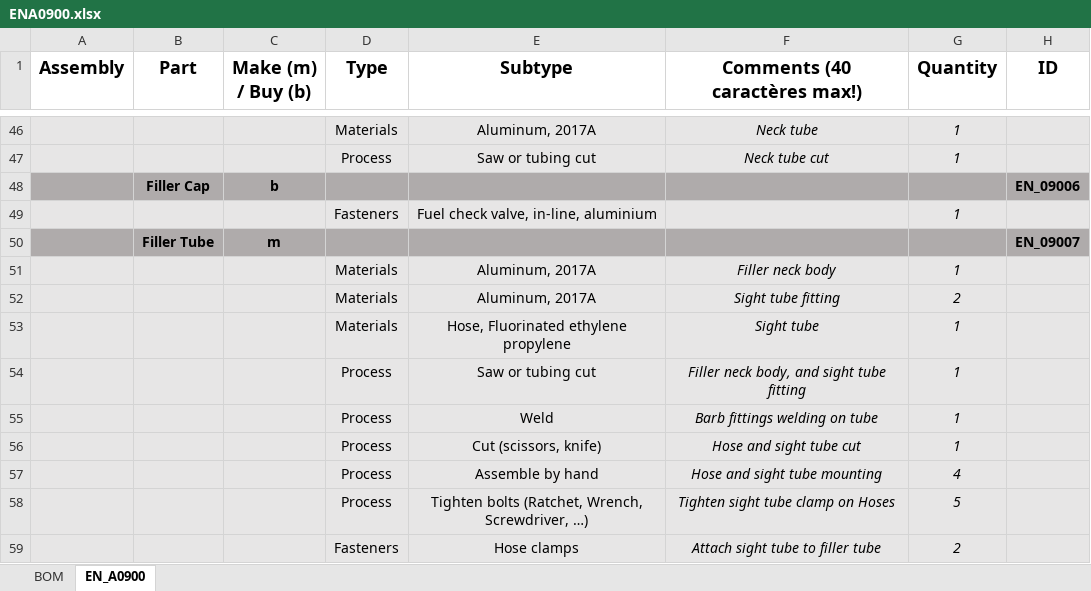
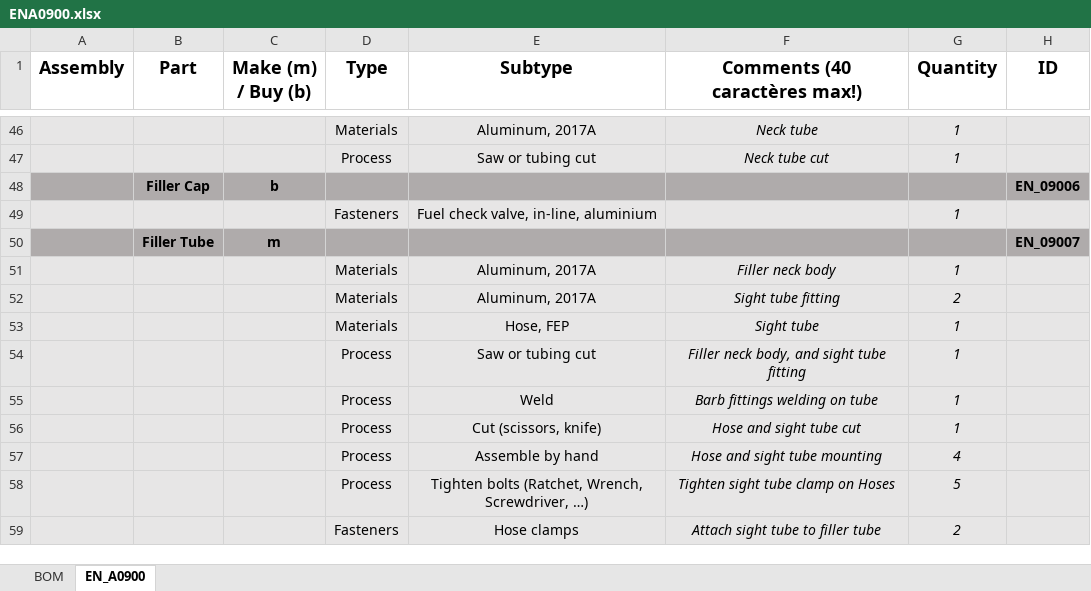
Before and after one commit to EOSCogniton/STUF2019, an Excel workbook: CR - Cost Report/BOM/EN/ENA0900.xlsx, sheet EN_A0900, drawn as a sheet; only a part is shown, gaps mark what is left out; values as stored, in another font and other column widths than the file's, no borders; the diff names each change by its address in the sheet, - before the commit and + after, or states it on an @@ line.

Commit message:
FTank

```diff
--- a/CR - Cost Report/BOM/EN/ENA0900.xlsx (sheet EN_A0900)
+++ b/CR - Cost Report/BOM/EN/ENA0900.xlsx (sheet EN_A0900)
-E53 (Subtype): Hose, Fluorinated ethylene propylene
+E53 (Subtype): Hose, FEP
```
